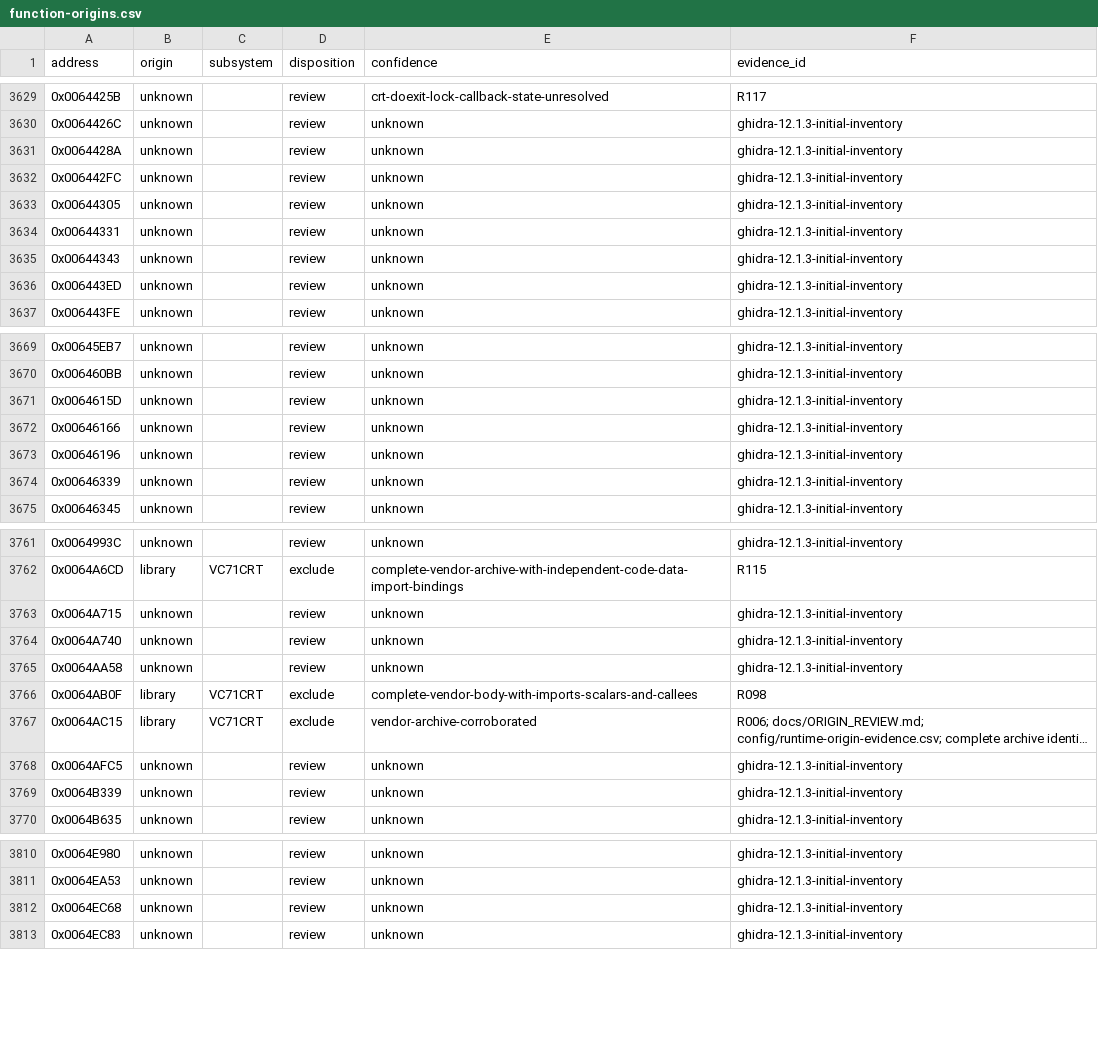
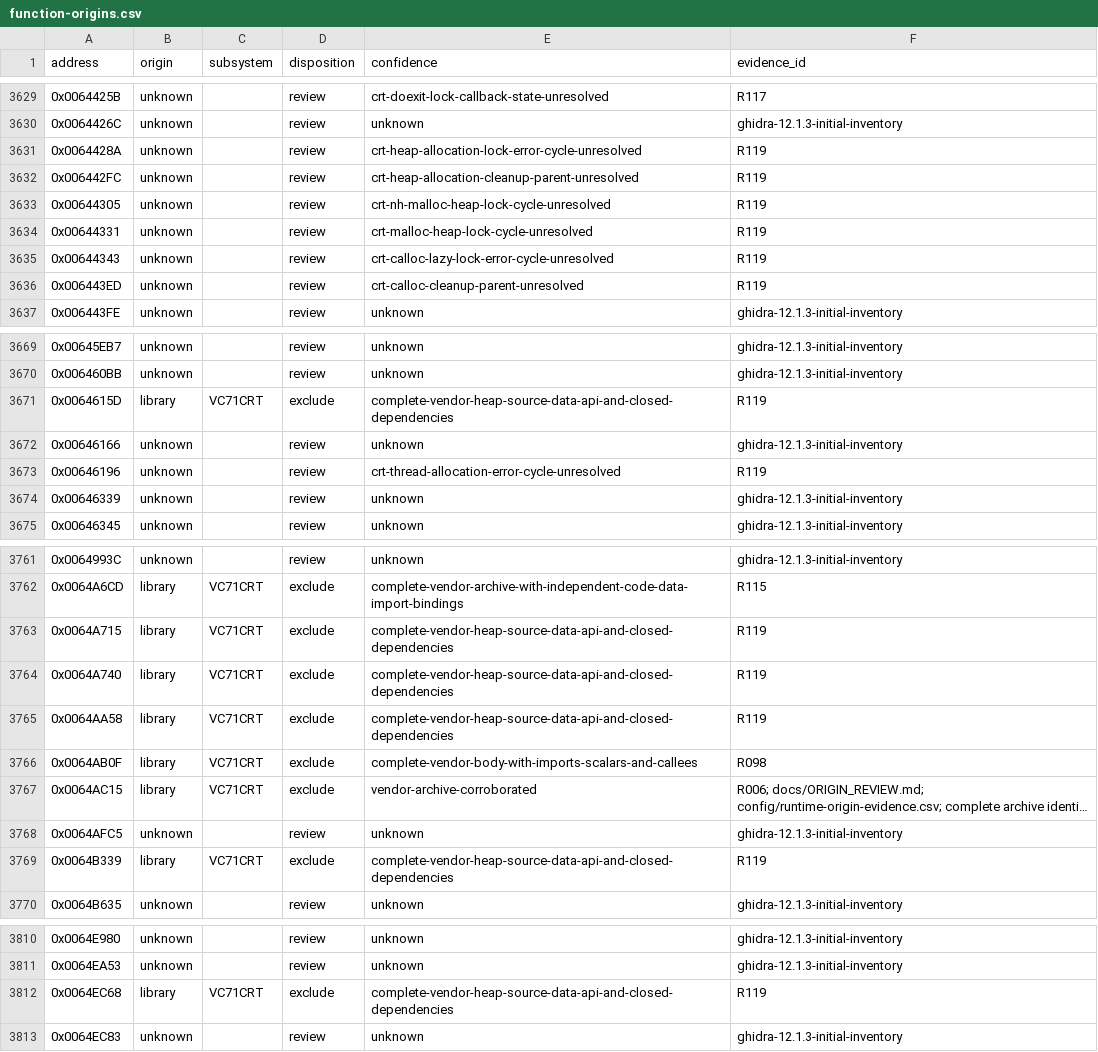
Before and after one commit to N0zoM1z0/th075, a CSV file: config/function-origins.csv, drawn as a sheet; only a part is shown, gaps mark what is left out; long unchanged cells end in …; the diff covers the shown part only.

Commit message:
gpt-6.1-sol: review complete small-block heap and TLS dependencies

```diff
--- a/config/function-origins.csv
+++ b/config/function-origins.csv
@@ -3630,8 +3630,8 @@ address,origin,subsystem,disposition,confidence,evidence_id
 0x0064426C,unknown,,review,unknown,ghidra-12.1.3-initial-inventory
-0x0064428A,unknown,,review,unknown,ghidra-12.1.3-initial-inventory
-0x006442FC,unknown,,review,unknown,ghidra-12.1.3-initial-inventory
-0x00644305,unknown,,review,unknown,ghidra-12.1.3-initial-inventory
-0x00644331,unknown,,review,unknown,ghidra-12.1.3-initial-inventory
-0x00644343,unknown,,review,unknown,ghidra-12.1.3-initial-inventory
-0x006443ED,unknown,,review,unknown,ghidra-12.1.3-initial-inventory
+0x0064428A,unknown,,review,crt-heap-allocation-lock-error-cycle-unresolved,R119
+0x006442FC,unknown,,review,crt-heap-allocation-cleanup-parent-unresolved,R119
+0x00644305,unknown,,review,crt-nh-malloc-heap-lock-cycle-unresolved,R119
+0x00644331,unknown,,review,crt-malloc-heap-lock-cycle-unresolved,R119
+0x00644343,unknown,,review,crt-calloc-lazy-lock-error-cycle-unresolved,R119
+0x006443ED,unknown,,review,crt-calloc-cleanup-parent-unresolved,R119
 0x006443FE,unknown,,review,unknown,ghidra-12.1.3-initial-inventory
@@ -3670,5 +3670,5 @@ address,origin,subsystem,disposition,confidence,evidence_id
 0x006460BB,unknown,,review,unknown,ghidra-12.1.3-initial-inventory
-0x0064615D,unknown,,review,unknown,ghidra-12.1.3-initial-inventory
+0x0064615D,library,VC71CRT,exclude,complete-vendor-heap-source-data-api-and-closed-dependencies,R119
 0x00646166,unknown,,review,unknown,ghidra-12.1.3-initial-inventory
-0x00646196,unknown,,review,unknown,ghidra-12.1.3-initial-inventory
+0x00646196,unknown,,review,crt-thread-allocation-error-cycle-unresolved,R119
 0x00646339,unknown,,review,unknown,ghidra-12.1.3-initial-inventory
@@ -3762,5 +3762,5 @@ address,origin,subsystem,disposition,confidence,evidence_id
 0x0064A6CD,library,VC71CRT,exclude,complete-vendor-archive-with-independent-code-data-import-bindings,R115
-0x0064A715,unknown,,review,unknown,ghidra-12.1.3-initial-inventory
-0x0064A740,unknown,,review,unknown,ghidra-12.1.3-initial-inventory
-0x0064AA58,unknown,,review,unknown,ghidra-12.1.3-initial-inventory
+0x0064A715,library,VC71CRT,exclude,complete-vendor-heap-source-data-api-and-closed-dependencies,R119
+0x0064A740,library,VC71CRT,exclude,complete-vendor-heap-source-data-api-and-closed-dependencies,R119
+0x0064AA58,library,VC71CRT,exclude,complete-vendor-heap-source-data-api-and-closed-dependencies,R119
 0x0064AB0F,library,VC71CRT,exclude,complete-vendor-body-with-imports-scalars-and-callees,R098
@@ -3768,3 +3768,3 @@ address,origin,subsystem,disposition,confidence,evidence_id
 0x0064AFC5,unknown,,review,unknown,ghidra-12.1.3-initial-inventory
-0x0064B339,unknown,,review,unknown,ghidra-12.1.3-initial-inventory
+0x0064B339,library,VC71CRT,exclude,complete-vendor-heap-source-data-api-and-closed-dependencies,R119
 0x0064B635,unknown,,review,unknown,ghidra-12.1.3-initial-inventory
@@ -3811,3 +3811,3 @@ address,origin,subsystem,disposition,confidence,evidence_id
 0x0064EA53,unknown,,review,unknown,ghidra-12.1.3-initial-inventory
-0x0064EC68,unknown,,review,unknown,ghidra-12.1.3-initial-inventory
+0x0064EC68,library,VC71CRT,exclude,complete-vendor-heap-source-data-api-and-closed-dependencies,R119
 0x0064EC83,unknown,,review,unknown,ghidra-12.1.3-initial-inventory
```
Also changed, not shown: 6 edited cells elsewhere in this file, 11 other files.
